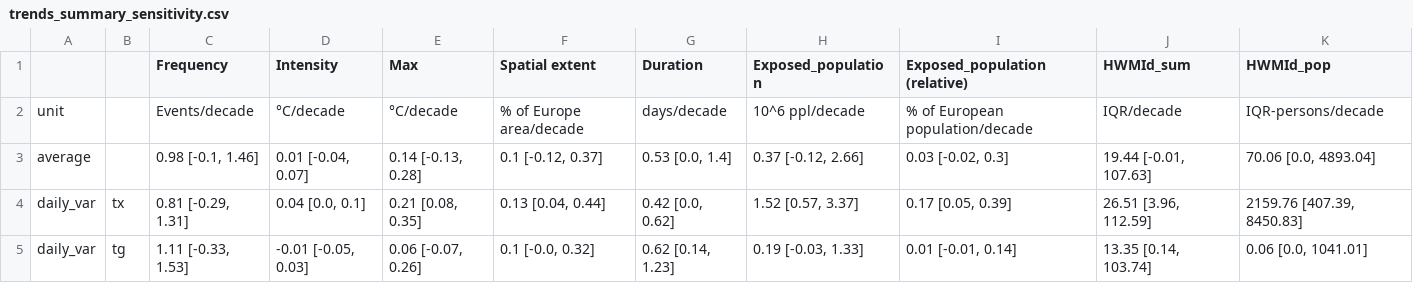
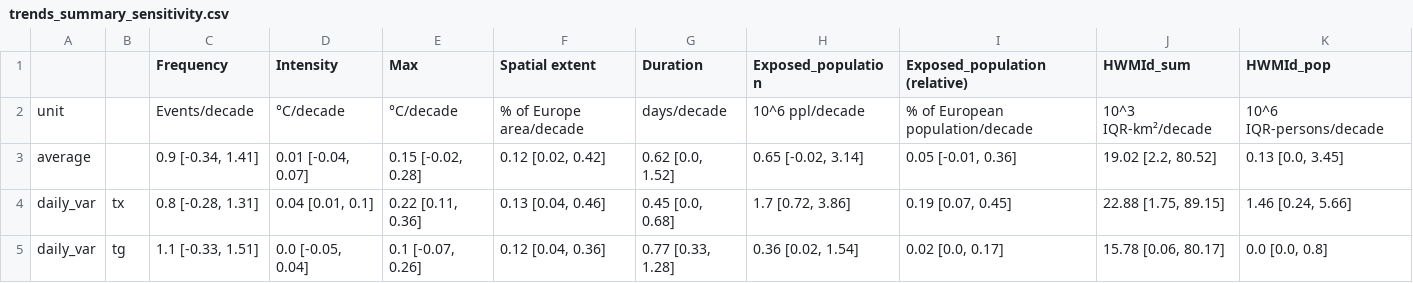
Before and after one commit to loumdt/extreme_htws_cc3d, a CSV file: Data/trends_summary_sensitivity.csv, drawn as a sheet; only a part is shown; the diff covers the shown part only.

```diff
--- a/Data/trends_summary_sensitivity.csv
+++ b/Data/trends_summary_sensitivity.csv
@@ -1,5 +1,5 @@
 ,,Frequency,Intensity,Max,Spatial extent,Duration,Exposed_population,Exposed_population (relative),HWMId_sum,HWMId_pop
-unit,,Events/decade,°C/decade,°C/decade,% of Europe area/decade,days/decade,10^6 ppl/decade,% of European population/decade,IQR/decade,IQR-persons/decade
-average,,"0.98 [-0.1, 1.46]","0.01 [-0.04, 0.07]","0.14 [-0.13, 0.28]","0.1 [-0.12, 0.37]","0.53 [0.0, 1.4]","0.37 [-0.12, 2.66]","0.03 [-0.02, 0.3]","19.44 [-0.01, 107.63]","70.06 [0.0, 4893.04]"
-daily_var,tx,"0.81 [-0.29, 1.31]","0.04 [0.0, 0.1]","0.21 [0.08, 0.35]","0.13 [0.04, 0.44]","0.42 [0.0, 0.62]","1.52 [0.57, 3.37]","0.17 [0.05, 0.39]","26.51 [3.96, 112.59]","2159.76 [407.39, 8450.83]"
-daily_var,tg,"1.11 [-0.33, 1.53]","-0.01 [-0.05, 0.03]","0.06 [-0.07, 0.26]","0.1 [-0.0, 0.32]","0.62 [0.14, 1.23]","0.19 [-0.03, 1.33]","0.01 [-0.01, 0.14]","13.35 [0.14, 103.74]","0.06 [0.0, 1041.01]"
+unit,,Events/decade,°C/decade,°C/decade,% of Europe area/decade,days/decade,10^6 ppl/decade,% of European population/decade,10^3 IQR-km²/decade,10^6 IQR-persons/decade
+average,,"0.9 [-0.34, 1.41]","0.01 [-0.04, 0.07]","0.15 [-0.02, 0.28]","0.12 [0.02, 0.42]","0.62 [0.0, 1.52]","0.65 [-0.02, 3.14]","0.05 [-0.01, 0.36]","19.02 [2.2, 80.52]","0.13 [0.0, 3.45]"
+daily_var,tx,"0.8 [-0.28, 1.31]","0.04 [0.01, 0.1]","0.22 [0.11, 0.36]","0.13 [0.04, 0.46]","0.45 [0.0, 0.68]","1.7 [0.72, 3.86]","0.19 [0.07, 0.45]","22.88 [1.75, 89.15]","1.46 [0.24, 5.66]"
+daily_var,tg,"1.1 [-0.33, 1.51]","0.0 [-0.05, 0.04]","0.1 [-0.07, 0.26]","0.12 [0.04, 0.36]","0.77 [0.33, 1.28]","0.36 [0.02, 1.54]","0.02 [0.0, 0.17]","15.78 [0.06, 80.17]","0.0 [0.0, 0.8]"
```
Also changed, not shown: 90 edited cells elsewhere in this file, Data/best_indices_percent_summary_sensitivity.csv, Data/indices_scores_summary_sensitivity.csv, 2 other files.
